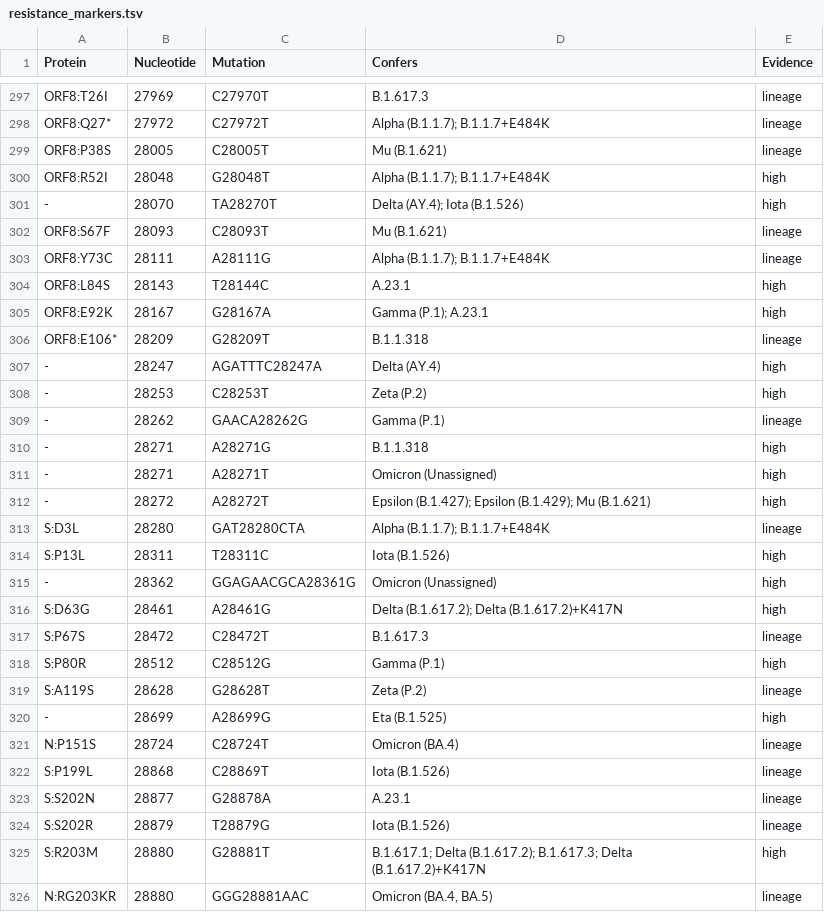
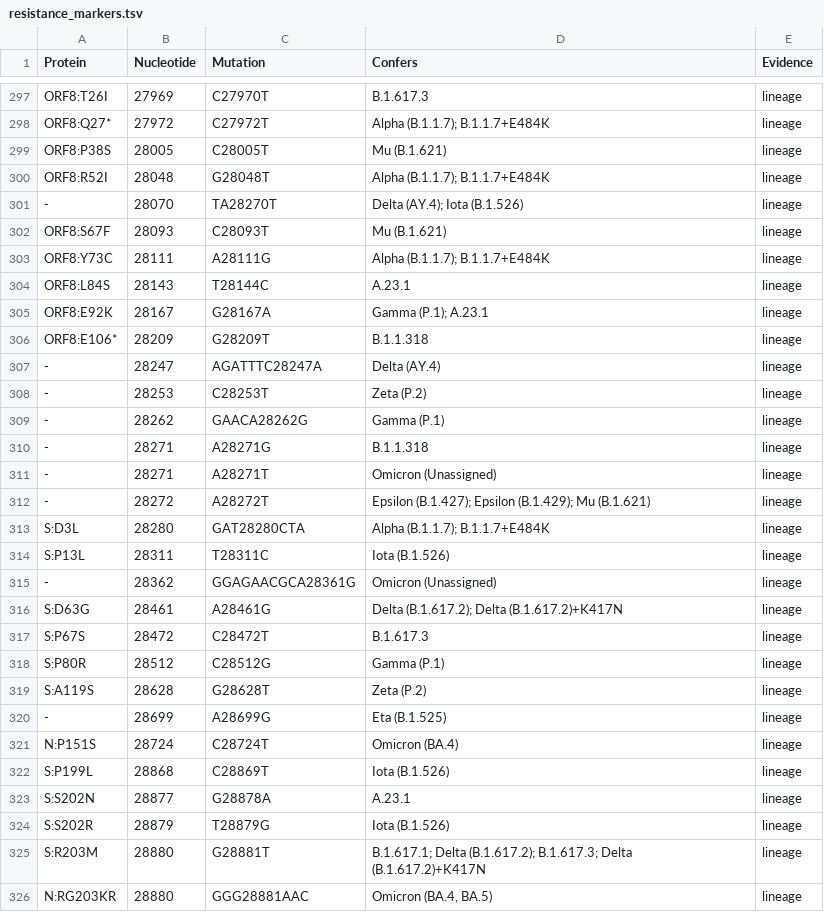
Before and after one commit to LilWinx/Sabres, a TSV file: sabres/database/resistance_markers.tsv, drawn as a sheet; only a part is shown, gaps mark what is left out; the diff covers the shown part only.

```diff
--- a/sabres/database/resistance_markers.tsv
+++ b/sabres/database/resistance_markers.tsv
@@ -299,23 +299,23 @@ ORF8:Q27*	27972	C27972T	Alpha (B.1.1.7); B.1.1.7+E484K	lineage
 ORF8:P38S	28005	C28005T	Mu (B.1.621)	lineage
-ORF8:R52I	28048	G28048T	Alpha (B.1.1.7); B.1.1.7+E484K	high
--	28070	TA28270T	Delta (AY.4); Iota (B.1.526)	high
+ORF8:R52I	28048	G28048T	Alpha (B.1.1.7); B.1.1.7+E484K	lineage
+-	28070	TA28270T	Delta (AY.4); Iota (B.1.526)	lineage
 ORF8:S67F	28093	C28093T	Mu (B.1.621)	lineage
 ORF8:Y73C	28111	A28111G	Alpha (B.1.1.7); B.1.1.7+E484K	lineage
-ORF8:L84S	28143	T28144C	A.23.1	high
-ORF8:E92K	28167	G28167A	Gamma (P.1); A.23.1	high
+ORF8:L84S	28143	T28144C	A.23.1	lineage
+ORF8:E92K	28167	G28167A	Gamma (P.1); A.23.1	lineage
 ORF8:E106*	28209	G28209T	B.1.1.318	lineage
--	28247	AGATTTC28247A	Delta (AY.4)	high
--	28253	C28253T	Zeta (P.2)	high
+-	28247	AGATTTC28247A	Delta (AY.4)	lineage
+-	28253	C28253T	Zeta (P.2)	lineage
 -	28262	GAACA28262G	Gamma (P.1)	lineage
--	28271	A28271G	B.1.1.318	high
--	28271	A28271T	Omicron (Unassigned)	high
--	28272	A28272T	Epsilon (B.1.427); Epsilon (B.1.429); Mu (B.1.621)	high
+-	28271	A28271G	B.1.1.318	lineage
+-	28271	A28271T	Omicron (Unassigned)	lineage
+-	28272	A28272T	Epsilon (B.1.427); Epsilon (B.1.429); Mu (B.1.621)	lineage
 S:D3L	28280	GAT28280CTA	Alpha (B.1.1.7); B.1.1.7+E484K	lineage
-S:P13L	28311	T28311C	Iota (B.1.526)	high
--	28362	GGAGAACGCA28361G	Omicron (Unassigned)	high
-S:D63G	28461	A28461G	Delta (B.1.617.2); Delta (B.1.617.2)+K417N	high
+S:P13L	28311	T28311C	Iota (B.1.526)	lineage
+-	28362	GGAGAACGCA28361G	Omicron (Unassigned)	lineage
+S:D63G	28461	A28461G	Delta (B.1.617.2); Delta (B.1.617.2)+K417N	lineage
 S:P67S	28472	C28472T	B.1.617.3	lineage
-S:P80R	28512	C28512G	Gamma (P.1)	high
+S:P80R	28512	C28512G	Gamma (P.1)	lineage
 S:A119S	28628	G28628T	Zeta (P.2)	lineage
--	28699	A28699G	Eta (B.1.525)	high
+-	28699	A28699G	Eta (B.1.525)	lineage
 N:P151S	28724	C28724T	Omicron (BA.4)	lineage
@@ -324,2 +324,2 @@ S:S202N	28877	G28878A	A.23.1	lineage
 S:S202R	28879	T28879G	Iota (B.1.526)	lineage
-S:R203M	28880	G28881T	B.1.617.1; Delta (B.1.617.2); B.1.617.3; Delta (B.1.617.2)+K417N	high
+S:R203M	28880	G28881T	B.1.617.1; Delta (B.1.617.2); B.1.617.3; Delta (B.1.617.2)+K417N	lineage
```
Also changed, not shown: 75 edited cells elsewhere in this file, sabres/database/full_resistance_markers.tsv.
